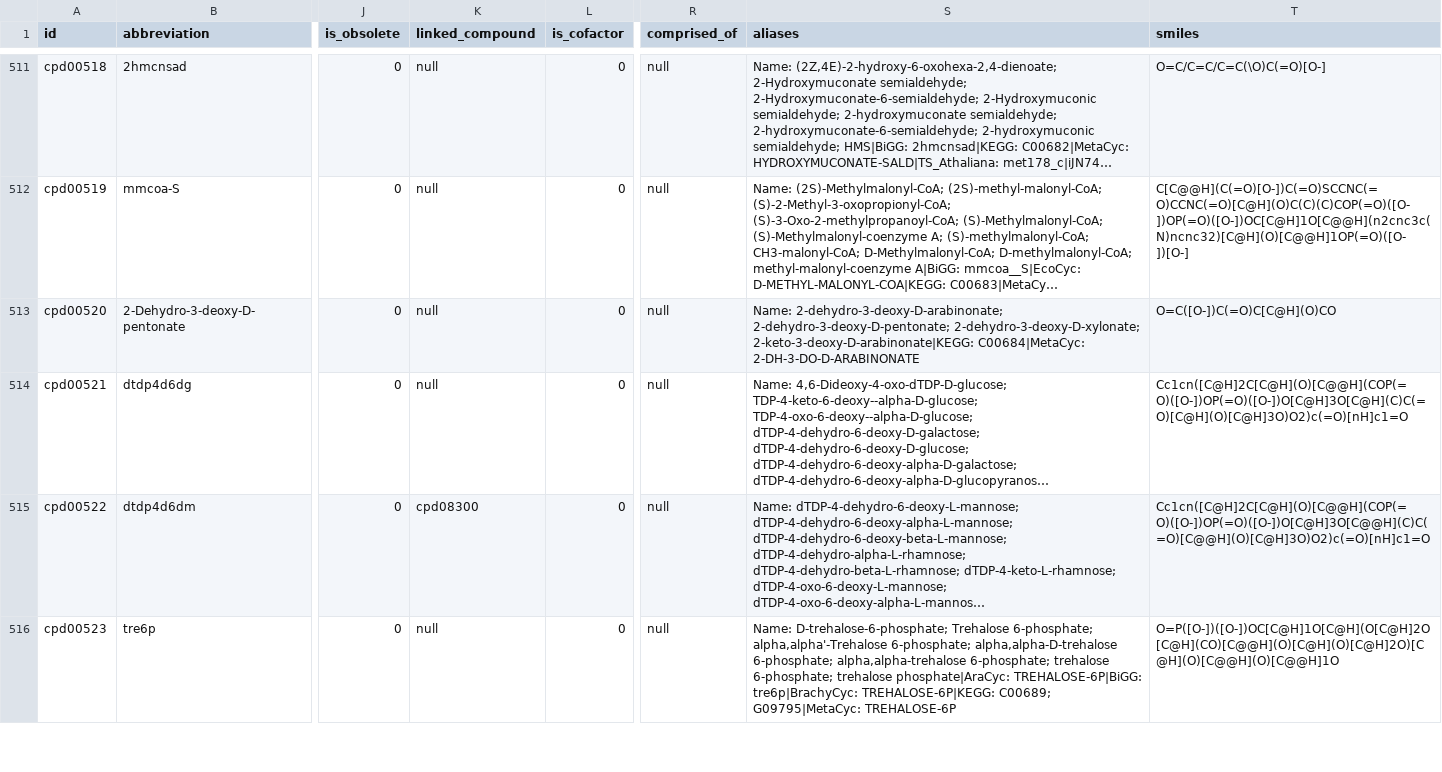
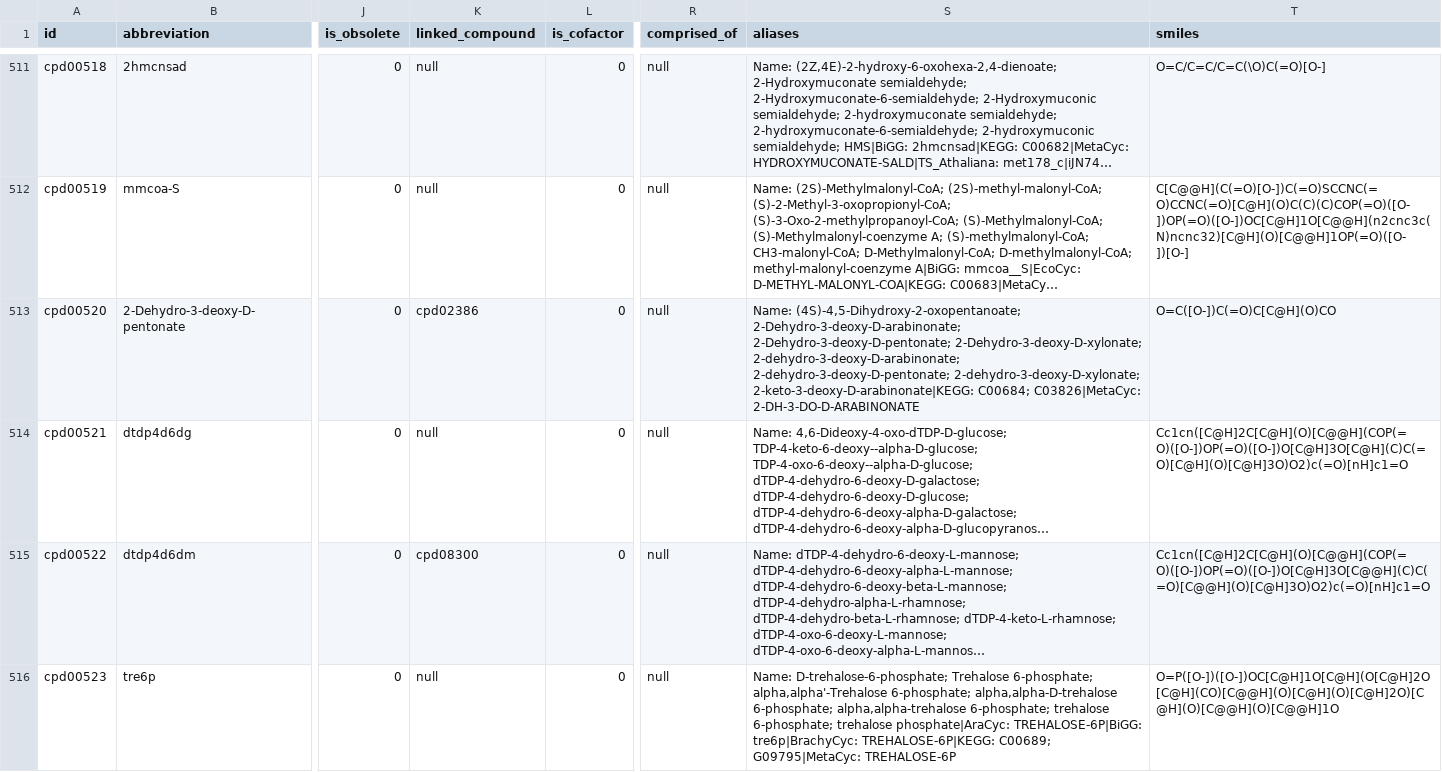
Before and after one commit to ModelSEED/ModelSEEDDatabase, a TSV file: Biochemistry/compound_00.tsv, drawn as a sheet; only a part is shown, gaps mark what is left out; long unchanged cells end in …; the diff names each change by its address in the sheet, - before the commit and + after, or states it on an @@ line.

```diff
--- a/Biochemistry/compound_00.tsv
+++ b/Biochemistry/compound_00.tsv
-K513 (linked_compound): null
+K513 (linked_compound): cpd02386
-S513 (aliases): Name: 2-dehydro-3-deoxy-D-arabinonate; 2-dehydro-3-deoxy-D-pentonate; 2-dehydro-3-deoxy-D-xylonate; 2-keto-3-deoxy-D-arabinonate|KEGG: C00684|MetaCyc: 2-DH-3-DO-D-ARABINONATE
+S513 (aliases): Name: (4S)-4,5-Dihydroxy-2-oxopentanoate; 2-Dehydro-3-deoxy-D-arabinonate; 2-Dehydro-3-deoxy-D-pentonate; 2-Dehydro-3-deoxy-D-xylonate; 2-dehydro-3-deoxy-D-arabinonate; 2-dehydro-3-deoxy-D-pentonate; 2-dehydro-3-deoxy-D-xylonate; 2-keto-3-deoxy-D-arabinonate|KEGG: C00684; C03826|MetaCyc: 2-DH-3-DO-D-ARABINONATE
```
Also changed, not shown: Biochemistry/compound_02.tsv, Biochemistry/reaction_02.tsv, 34 other files.
